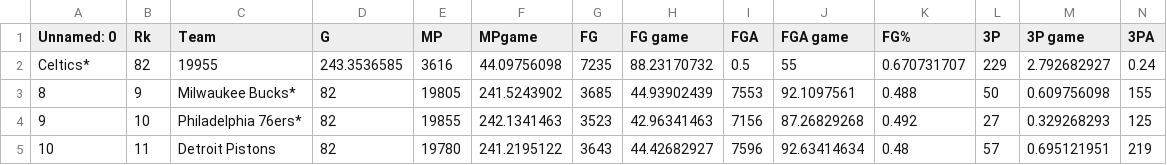
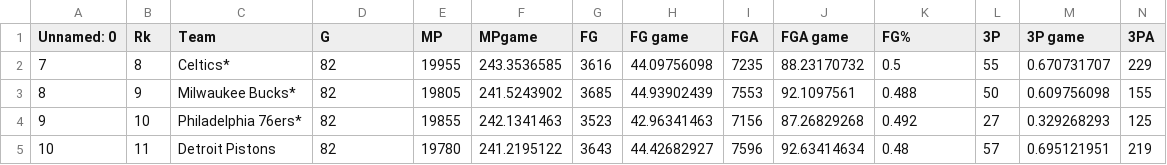
Before and after one commit to kozakrichard/nba-data, a CSV file: test_set.csv, drawn as a sheet; only a part is shown; removed rows and columns are numbered as before the commit, all else as after; rows hold the shown columns only; the diff names each change by its address in the sheet, - before the commit and + after, or states it on an @@ line.

```diff
--- a/test_set.csv
+++ b/test_set.csv
-row 2: Celtics* | 82 | 19955 | 243.3536585 | 3616 | 44.09756098 | 7235 | 88.23170732 | 0.5 | 55 | 0.670731707 | 229 | 2.792682927 | 0.24
+row 2: 7 | 8 | Celtics* | 82 | 19955 | 243.3536585 | 3616 | 44.09756098 | 7235 | 88.23170732 | 0.5 | 55 | 0.670731707 | 229
```
